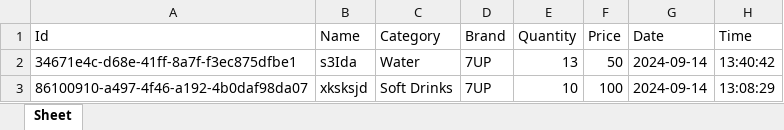
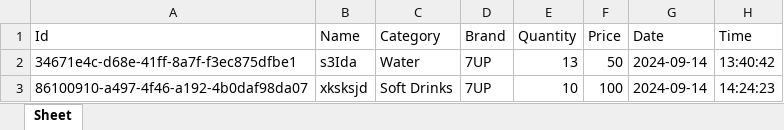
Before and after one commit to HICHAMSEBAA/ShopFlow, an Excel workbook: beverage.xlsx, sheet Sheet, drawn as a sheet; values as stored, in another font and other column widths than the file's, no borders; the diff names each change by its address in the sheet, - before the commit and + after, or states it on an @@ line.

```diff
--- a/beverage.xlsx (sheet Sheet)
+++ b/beverage.xlsx (sheet Sheet)
-H3 (Time): 13:08:29
+H3 (Time): 14:24:23
```
Also changed, not shown: 1 other file.
